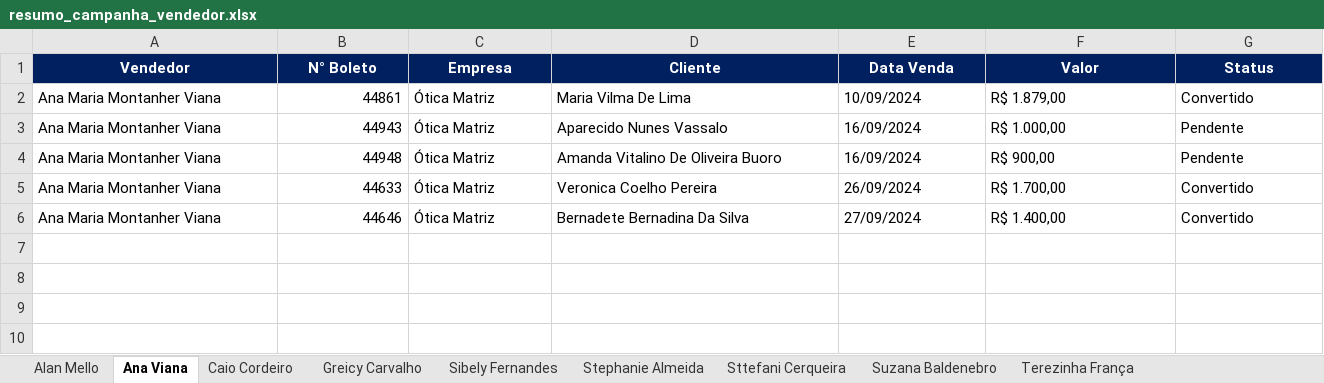
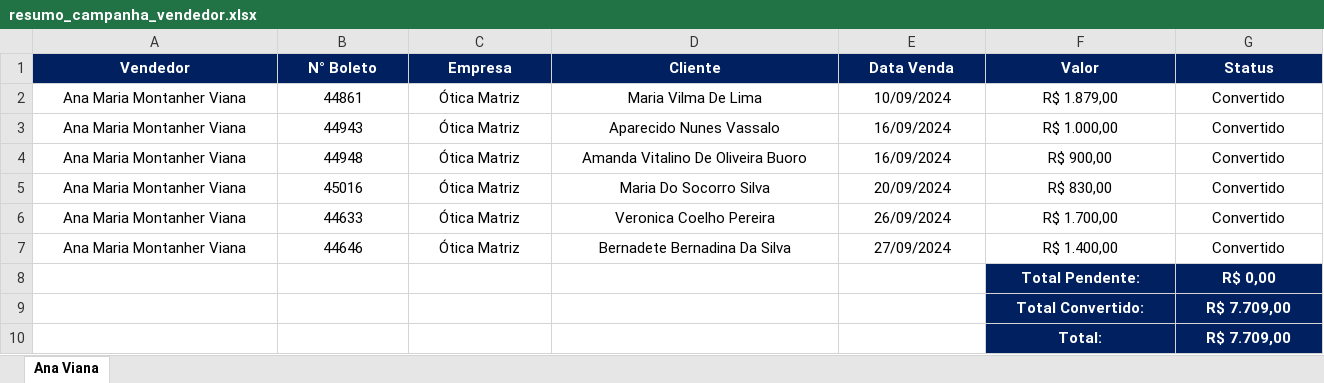
Before and after one commit to KaiqueWalkerRodrigues/GRNacoes, an Excel workbook: financeiro/resumo_campanha_vendedor.xlsx, sheet Ana Viana, drawn as a sheet; values as stored, in another font and other column widths than the file's, no borders; addresses are those after the commit; the diff names each change by its address in the sheet, - before the commit and + after, or states it on an @@ line.

```diff
--- a/financeiro/resumo_campanha_vendedor.xlsx (sheet Ana Viana)
+++ b/financeiro/resumo_campanha_vendedor.xlsx (sheet Ana Viana)
-sheet tab: Alan Mello
-sheet tab: Caio Cordeiro
-sheet tab: Greicy Carvalho
-sheet tab: Sibely Fernandes
-sheet tab: Stephanie Almeida
-sheet tab: Sttefani Cerqueira
-sheet tab: Suzana Baldenebro
-sheet tab: Terezinha França
-A2:A4 alignment: left
+A2:A4 alignment: center
-B2:B4 alignment: right
+B2:B4 alignment: center
-C2:G4 alignment: left
+C2:G4 alignment: center
-G3:G4 (Status): Pendente
+G3:G4 (Status): Convertido
+row 5: Ana Maria Montanher Viana | 45016 | Ótica Matriz | Maria Do Socorro Silva | 20/09/2024 | R$ 830,00 | Convertido
-A6:A7 alignment: left
+A6:A7 alignment: center
-B6:B7 alignment: right
+B6:B7 alignment: center
-C6:G7 alignment: left
+C6:G7 alignment: center
+row 8:  |  |  |  |  | Total Pendente: | R$ 0,00
+row 9:  |  |  |  |  | Total Convertido: | R$ 7.709,00
+row 10:  |  |  |  |  | Total: | R$ 7.709,00
```
Also changed, not shown: financeiro/resumo_campanha_62.xlsx, financeiro/resumo_campanha_63.xlsx, 9 other files.
